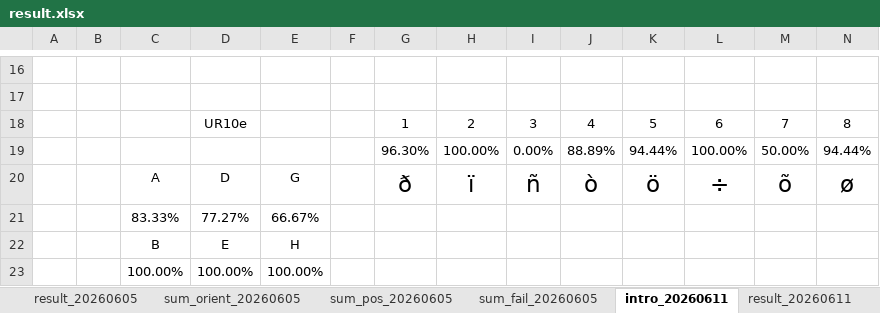
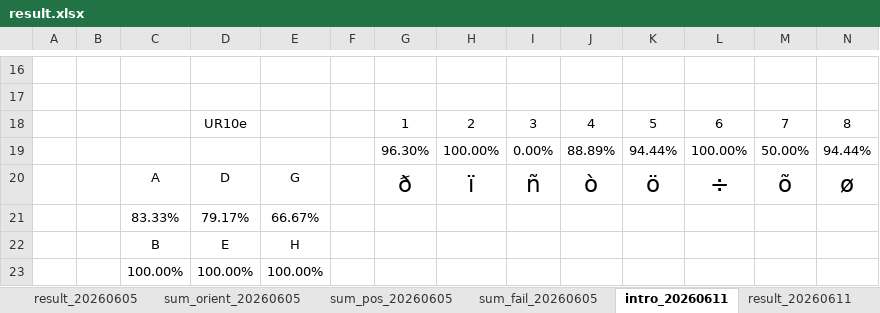
Before and after one commit to SFB-Circular-Factory-WG-C/Yimin_Dochub, an Excel workbook: Resources/experiments/result.xlsx, sheet intro_20260611, drawn as a sheet; only a part is shown, gaps mark what is left out; values as stored, in another font and other column widths than the file's, no borders; charts and pictures and conditional formats not drawn; the diff names each change by its address in the sheet, - before the commit and + after, or states it on an @@ line.

```diff
--- a/Resources/experiments/result.xlsx (sheet intro_20260611)
+++ b/Resources/experiments/result.xlsx (sheet intro_20260611)
-D21: 77.27%
+D21: 79.17%
```
Also changed, not shown: sheet sum_pos_20260611, sheet sum_orient_20260611, sheet result_20260611, sheet sum_fail_20260611, 14 other files.
